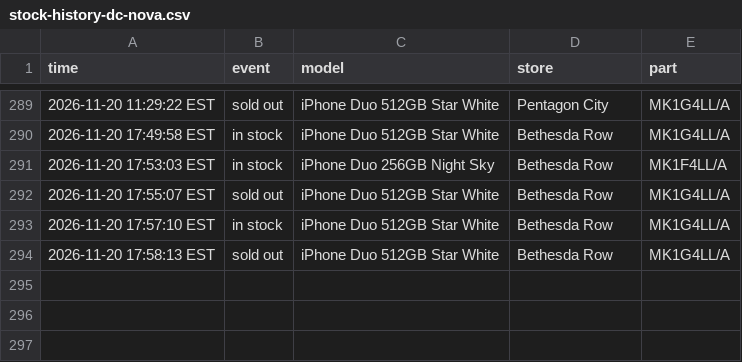
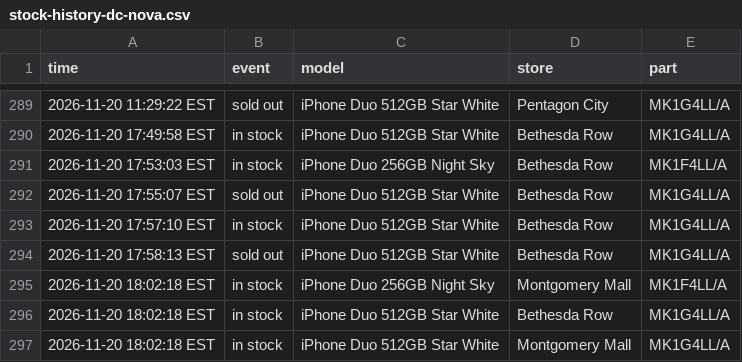
Before and after one commit to abkicks516/iphone-duo-monitor, a CSV file: stock-history-dc-nova.csv, drawn as a sheet; only a part is shown, gaps mark what is left out; the diff names each change by its address in the sheet, - before the commit and + after, or states it on an @@ line.

Commit message:
Stock history: 3 in, 0 out

```diff
--- a/stock-history-dc-nova.csv
+++ b/stock-history-dc-nova.csv
+row 295: 2026-11-20 18:02:18 EST | in stock | iPhone Duo 256GB Night Sky | Montgomery Mall | MK1F4LL/A
+row 296: 2026-11-20 18:02:18 EST | in stock | iPhone Duo 512GB Star White | Bethesda Row | MK1G4LL/A
+row 297: 2026-11-20 18:02:18 EST | in stock | iPhone Duo 512GB Star White | Montgomery Mall | MK1G4LL/A
```
